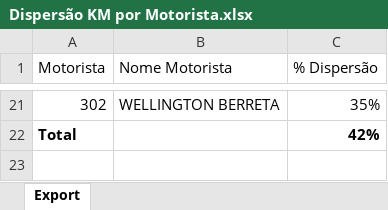
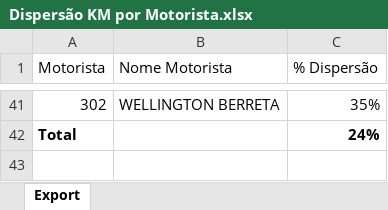
Before and after one commit to viniciuspalermo90-commits/Dashboard, an Excel workbook: Dispersão KM por Motorista.xlsx, sheet Export, drawn as a sheet; only a part is shown, gaps mark what is left out; values as stored, in another font and other column widths than the file's, no borders; addresses are those after the commit; the diff covers the shown part only; the diff names each change by its address in the sheet, - before the commit and + after, or states it on an @@ line.

Commit message:
Atualização automática: Dispersão KM por Motorista.xlsx

```diff
--- a/Dispersão KM por Motorista.xlsx (sheet Export)
+++ b/Dispersão KM por Motorista.xlsx (sheet Export)
-C42 (% Dispersão): 42%
+C42 (% Dispersão): 24%
```
Also changed, not shown: 20 added rows and 1 edited cell elsewhere in this sheet.
